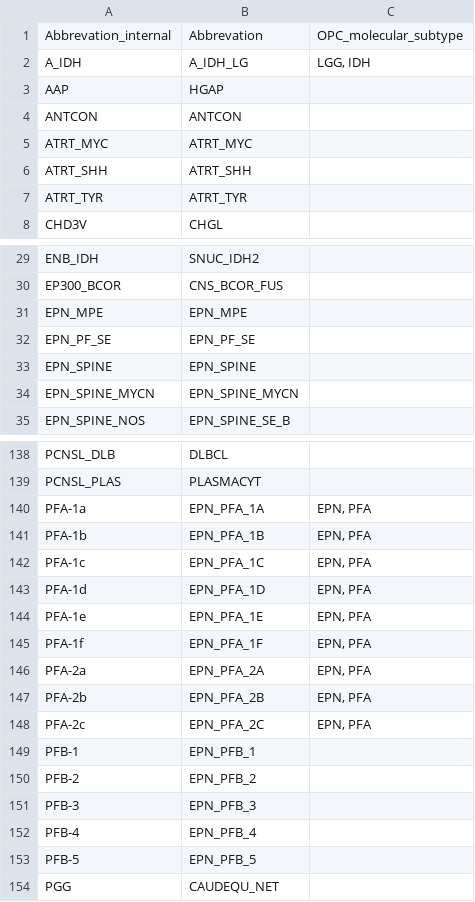
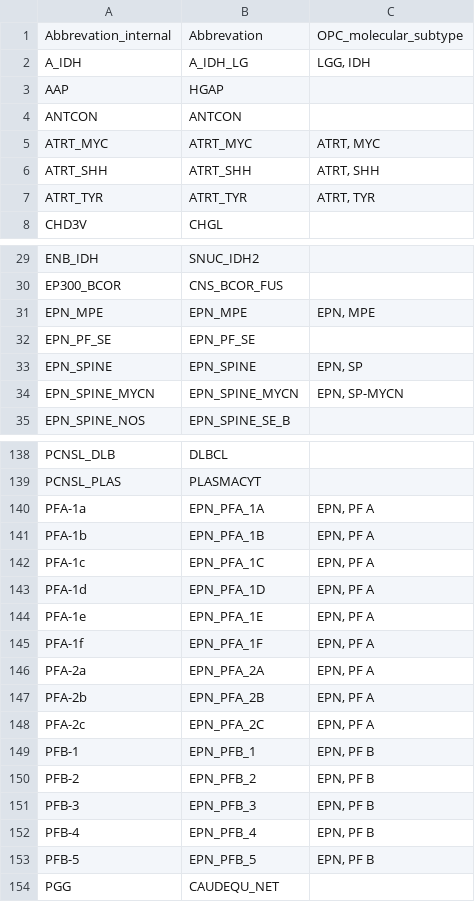
Before and after one commit to d3b-center/pbta-ancestry, a CSV file: analyses/add-histologies/input/methylation_to_OPC_subtype.csv, drawn as a sheet; only a part is shown, gaps mark what is left out; the diff covers the shown part only.

Commit message:
use newest base histologies

```diff
--- a/analyses/add-histologies/input/methylation_to_OPC_subtype.csv
+++ b/analyses/add-histologies/input/methylation_to_OPC_subtype.csv
@@ -4,5 +4,5 @@ AAP,HGAP,
 ANTCON,ANTCON,
-ATRT_MYC,ATRT_MYC,
-ATRT_SHH,ATRT_SHH,
-ATRT_TYR,ATRT_TYR,
+ATRT_MYC,ATRT_MYC,"ATRT, MYC"
+ATRT_SHH,ATRT_SHH,"ATRT, SHH"
+ATRT_TYR,ATRT_TYR,"ATRT, TYR"
 CHD3V,CHGL,
@@ -30,6 +30,6 @@ ENB_IDH,SNUC_IDH2,
 EP300_BCOR,CNS_BCOR_FUS,
-EPN_MPE,EPN_MPE,
+EPN_MPE,EPN_MPE,"EPN, MPE"
 EPN_PF_SE,EPN_PF_SE,
-EPN_SPINE,EPN_SPINE,
-EPN_SPINE_MYCN,EPN_SPINE_MYCN,
+EPN_SPINE,EPN_SPINE,"EPN, SP"
+EPN_SPINE_MYCN,EPN_SPINE_MYCN,"EPN, SP-MYCN"
 EPN_SPINE_NOS,EPN_SPINE_SE_B,
@@ -139,16 +139,16 @@ PCNSL_DLB,DLBCL,
 PCNSL_PLAS,PLASMACYT,
-PFA-1a,EPN_PFA_1A,"EPN, PFA"
-PFA-1b,EPN_PFA_1B,"EPN, PFA"
-PFA-1c,EPN_PFA_1C,"EPN, PFA"
-PFA-1d,EPN_PFA_1D,"EPN, PFA"
-PFA-1e,EPN_PFA_1E,"EPN, PFA"
-PFA-1f,EPN_PFA_1F,"EPN, PFA"
-PFA-2a,EPN_PFA_2A,"EPN, PFA"
-PFA-2b,EPN_PFA_2B,"EPN, PFA"
-PFA-2c,EPN_PFA_2C,"EPN, PFA"
-PFB-1,EPN_PFB_1,
-PFB-2,EPN_PFB_2,
-PFB-3,EPN_PFB_3,
-PFB-4,EPN_PFB_4,
-PFB-5,EPN_PFB_5,
+PFA-1a,EPN_PFA_1A,"EPN, PF A"
+PFA-1b,EPN_PFA_1B,"EPN, PF A"
+PFA-1c,EPN_PFA_1C,"EPN, PF A"
+PFA-1d,EPN_PFA_1D,"EPN, PF A"
+PFA-1e,EPN_PFA_1E,"EPN, PF A"
+PFA-1f,EPN_PFA_1F,"EPN, PF A"
+PFA-2a,EPN_PFA_2A,"EPN, PF A"
+PFA-2b,EPN_PFA_2B,"EPN, PF A"
+PFA-2c,EPN_PFA_2C,"EPN, PF A"
+PFB-1,EPN_PFB_1,"EPN, PF B"
+PFB-2,EPN_PFB_2,"EPN, PF B"
+PFB-3,EPN_PFB_3,"EPN, PF B"
+PFB-4,EPN_PFB_4,"EPN, PF B"
+PFB-5,EPN_PFB_5,"EPN, PF B"
 PGG,CAUDEQU_NET,
```
Also changed, not shown: 6 edited cells elsewhere in this file, 7 other files.
